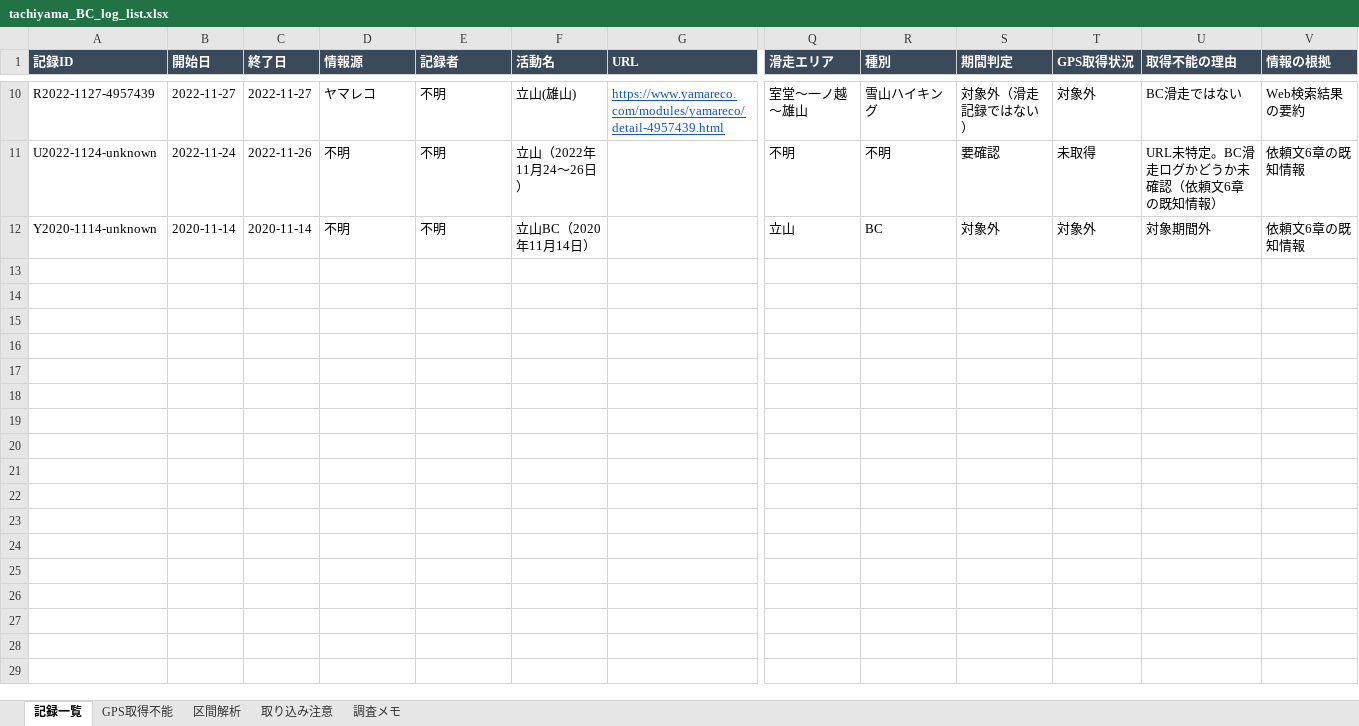
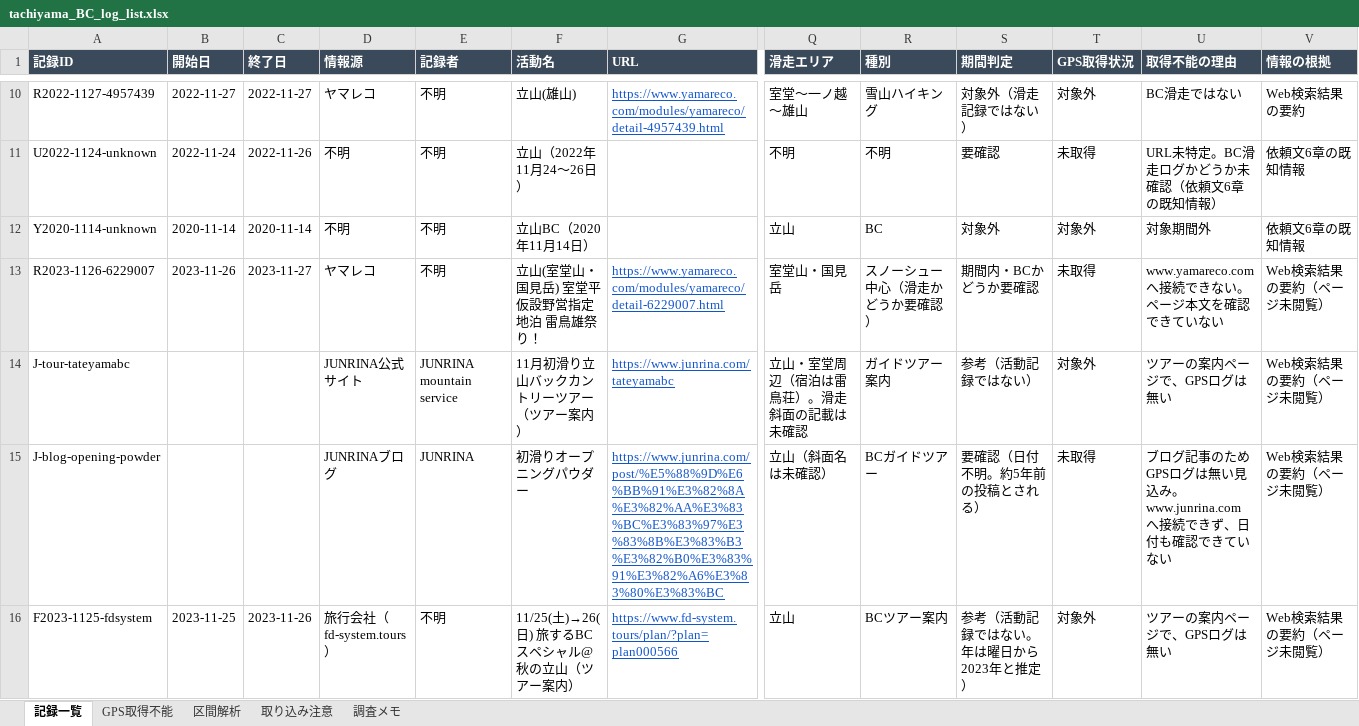
Before and after one commit to karinosetubi/repair-report-line-web, an Excel workbook: tateyama_bc/output/tachiyama_BC_log_list.xlsx, sheet 記録一覧, drawn as a sheet; only a part is shown, gaps mark what is left out; values as stored, in another font and other column widths than the file's, no borders; rows hold the shown columns only; the diff names each change by its address in the sheet, - before the commit and + after, or states it on an @@ line.

```diff
--- a/tateyama_bc/output/tachiyama_BC_log_list.xlsx (sheet 記録一覧)
+++ b/tateyama_bc/output/tachiyama_BC_log_list.xlsx (sheet 記録一覧)
+row 13: R2023-1126-6229007 | 2023-11-26 | 2023-11-27 | ヤマレコ | 不明 | 立山(室堂山・国見岳) 室堂平仮設野営指定地泊 雷鳥雄祭り！ | https://www.yamareco.com/modules/yamareco/detail-6229007.html | 室堂山・国見岳 | スノーシュー中心（滑走かどうか要確認） | 期間内・BCかどうか要確認 | 未取得 | www.yamareco.com へ接続できない。ページ本文を確認できていない | Web検索結果の要約（ページ未閲覧）
+row 14: J-tour-tateyamabc |  |  | JUNRINA公式サイト | JUNRINA mountain service | 11月初滑り立山バックカントリーツアー（ツアー案内） | https://www.junrina.com/tateyamabc | 立山・室堂周辺（宿泊は雷鳥荘）。滑走斜面の記載は未確認 | ガイドツアー案内 | 参考（活動記録ではない） | 対象外 | ツアーの案内ページで、GPSログは無い | Web検索結果の要約（ページ未閲覧）
+row 15: J-blog-opening-powder |  |  | JUNRINAブログ | JUNRINA | 初滑りオープニングパウダー | https://www.junrina.com/post/%E5%88%9D%E6%BB%91%E3%82%8A%E3%82%AA%E3%83%BC%E3%83%97%E3%83%8B%E3%83%B3%E3%82%B0%E3%83%91%E3%82%A6%E3%83%80%E3%83%BC | 立山（斜面名は未確認） | BCガイドツアー | 要確認（日付不明。約5年前の投稿とされる） | 未取得 | ブログ記事のためGPSログは無い見込み。www.junrina.com へ接続できず、日付も確認できていない | Web検索結果の要約（ページ未閲覧）
+row 16: F2023-1125-fdsystem | 2023-11-25 | 2023-11-26 | 旅行会社（fd-system.tours） | 不明 | 11/25(土)→26(日) 旅するBCスペシャル@秋の立山（ツアー案内） | https://www.fd-system.tours/plan/?plan=plan000566 | 立山 | BCツアー案内 | 参考（活動記録ではない。年は曜日から2023年と推定） | 対象外 | ツアーの案内ページで、GPSログは無い | Web検索結果の要約（ページ未閲覧）
```
Also changed, not shown: sheet GPS取得不能, sheet 調査メモ, 4 other files.
